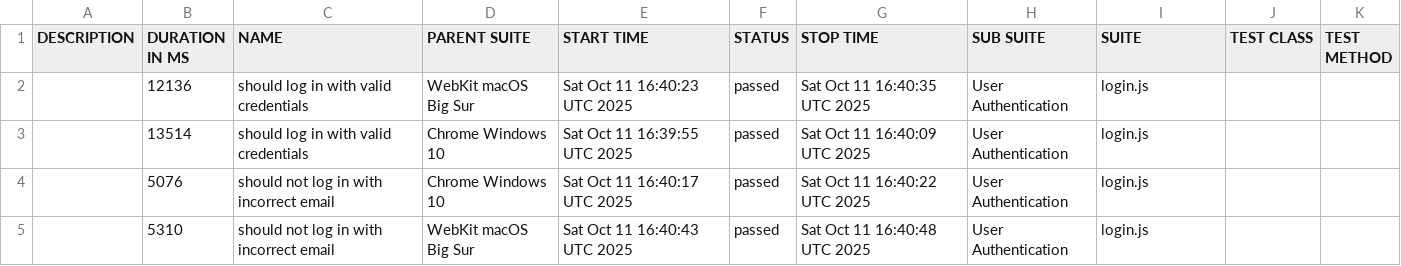
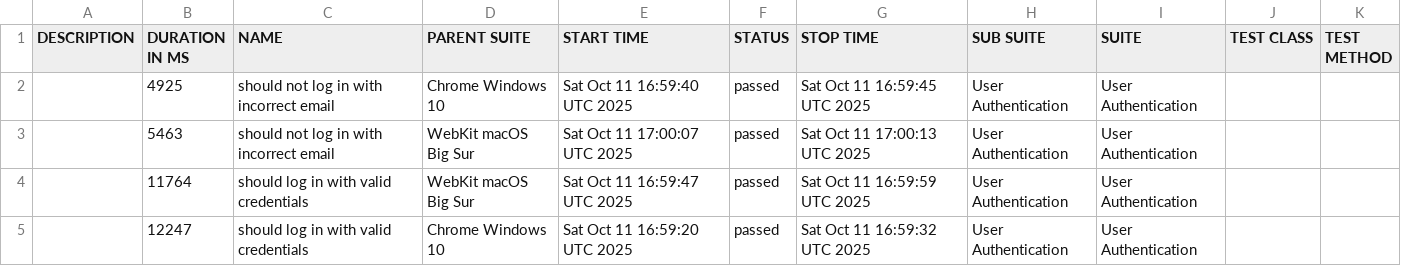
Before and after one commit to netgitqa/QAAssessmentAppService, a CSV file: data/suites.csv, drawn as a sheet.

```diff
--- a/data/suites.csv
+++ b/data/suites.csv
@@ -1,5 +1,5 @@
 "DESCRIPTION","DURATION IN MS","NAME","PARENT SUITE","START TIME","STATUS","STOP TIME","SUB SUITE","SUITE","TEST CLASS","TEST METHOD"
-"","12136","should log in with valid credentials","WebKit macOS Big Sur","Sat Oct 11 16:40:23 UTC 2025","passed","Sat Oct 11 16:40:35 UTC 2025","User Authentication","login.js","",""
-"","13514","should log in with valid credentials","Chrome Windows 10","Sat Oct 11 16:39:55 UTC 2025","passed","Sat Oct 11 16:40:09 UTC 2025","User Authentication","login.js","",""
-"","5076","should not log in with incorrect email","Chrome Windows 10","Sat Oct 11 16:40:17 UTC 2025","passed","Sat Oct 11 16:40:22 UTC 2025","User Authentication","login.js","",""
-"","5310","should not log in with incorrect email","WebKit macOS Big Sur","Sat Oct 11 16:40:43 UTC 2025","passed","Sat Oct 11 16:40:48 UTC 2025","User Authentication","login.js","",""
+"","4925","should not log in with incorrect email","Chrome Windows 10","Sat Oct 11 16:59:40 UTC 2025","passed","Sat Oct 11 16:59:45 UTC 2025","User Authentication","User Authentication","",""
+"","5463","should not log in with incorrect email","WebKit macOS Big Sur","Sat Oct 11 17:00:07 UTC 2025","passed","Sat Oct 11 17:00:13 UTC 2025","User Authentication","User Authentication","",""
+"","11764","should log in with valid credentials","WebKit macOS Big Sur","Sat Oct 11 16:59:47 UTC 2025","passed","Sat Oct 11 16:59:59 UTC 2025","User Authentication","User Authentication","",""
+"","12247","should log in with valid credentials","Chrome Windows 10","Sat Oct 11 16:59:20 UTC 2025","passed","Sat Oct 11 16:59:32 UTC 2025","User Authentication","User Authentication","",""
```
Also changed, not shown: 26 other files.
